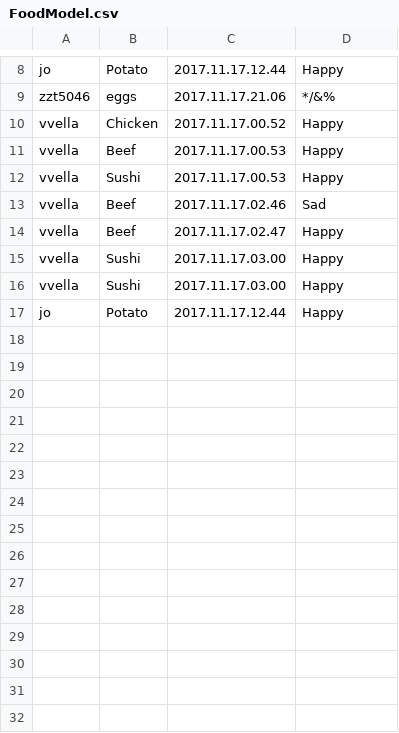
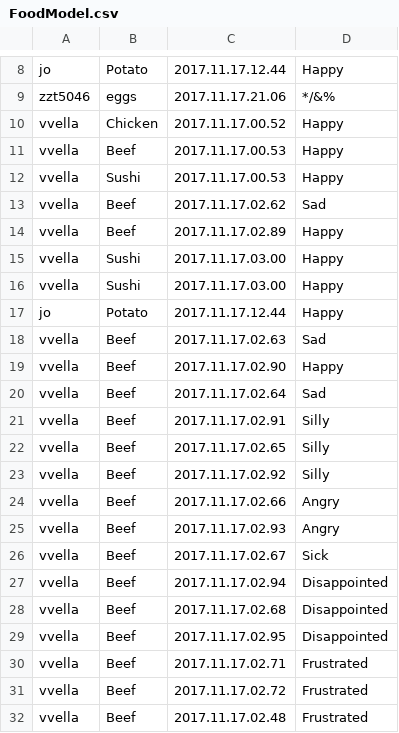
Before and after one commit to vincentvella/FoodMood, a CSV file: src/Mobile/crudfoodmodel/FoodModel.csv, drawn as a sheet; only a part is shown, gaps mark what is left out; the diff covers the shown part only.

Commit message:
Add chart, sample beef data, fix correlationmodel

```diff
--- a/src/Mobile/crudfoodmodel/FoodModel.csv
+++ b/src/Mobile/crudfoodmodel/FoodModel.csv
@@ -12,4 +12,4 @@ vvella,Beef,2017.11.17.00.53,Happy
 vvella,Sushi,2017.11.17.00.53,Happy
-vvella,Beef,2017.11.17.02.46,Sad
-vvella,Beef,2017.11.17.02.47,Happy
+vvella,Beef,2017.11.17.02.62,Sad
+vvella,Beef,2017.11.17.02.89,Happy
 vvella,Sushi,2017.11.17.03.00,Happy
@@ -17 +17,16 @@ vvella,Sushi,2017.11.17.03.00,Happy
 jo,Potato,2017.11.17.12.44,Happy
+vvella,Beef,2017.11.17.02.63,Sad
+vvella,Beef,2017.11.17.02.90,Happy
+vvella,Beef,2017.11.17.02.64,Sad
+vvella,Beef,2017.11.17.02.91,Silly
+vvella,Beef,2017.11.17.02.65,Silly
+vvella,Beef,2017.11.17.02.92,Silly
+vvella,Beef,2017.11.17.02.66,Angry
+vvella,Beef,2017.11.17.02.93,Angry
+vvella,Beef,2017.11.17.02.67,Sick
+vvella,Beef,2017.11.17.02.94,Disappointed
+vvella,Beef,2017.11.17.02.68,Disappointed
+vvella,Beef,2017.11.17.02.95,Disappointed
+vvella,Beef,2017.11.17.02.71,Frustrated
+vvella,Beef,2017.11.17.02.72,Frustrated
+vvella,Beef,2017.11.17.02.48,Frustrated
```
Also changed, not shown: 28 added rows and 2 edited cells elsewhere in this file, 3 other files.
